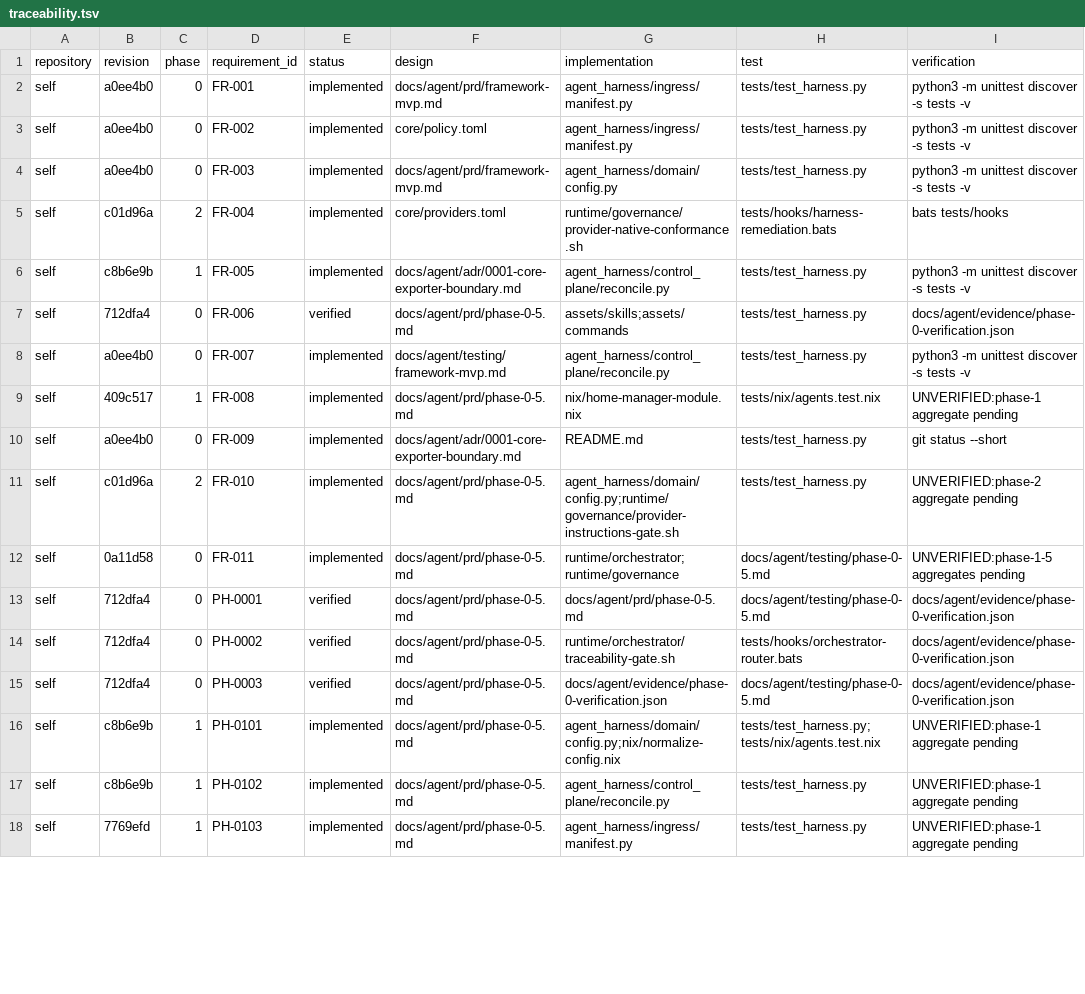
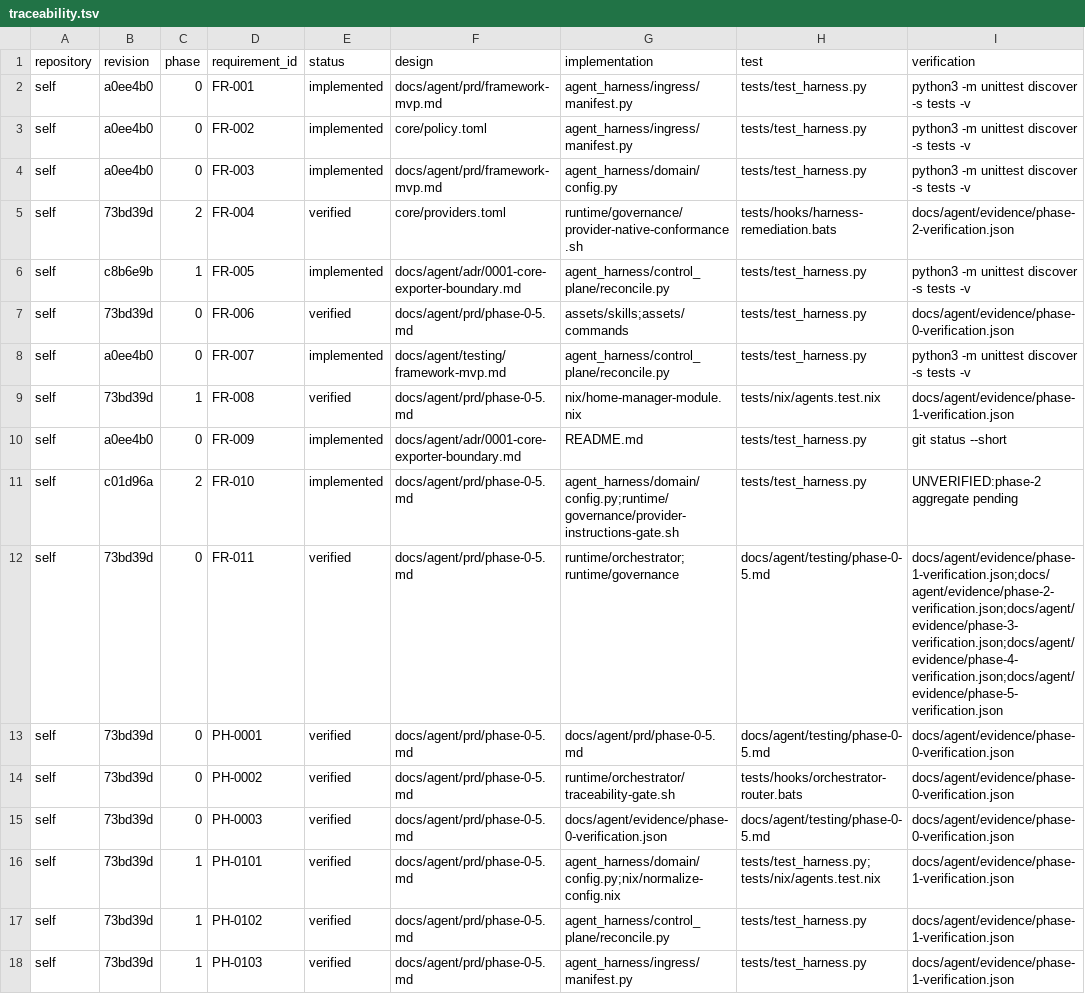
Before and after one commit to vanillacake369/tonys-agent-harness, a TSV file: docs/agent/traceability.tsv, drawn as a sheet; only a part is shown; the diff covers the shown part only.

Commit message:
docs(evidence): verify phase zero through five

```diff
--- a/docs/agent/traceability.tsv
+++ b/docs/agent/traceability.tsv
@@ -4,15 +4,15 @@ self	a0ee4b0	0	FR-002	implemented	core/policy.toml	agent_harness/ingress/manifes
 self	a0ee4b0	0	FR-003	implemented	docs/agent/prd/framework-mvp.md	agent_harness/domain/config.py	tests/test_harness.py	python3 -m unittest discover -s tests -v
-self	c01d96a	2	FR-004	implemented	core/providers.toml	runtime/governance/provider-native-conformance.sh	tests/hooks/harness-remediation.bats	bats tests/hooks
+self	73bd39d	2	FR-004	verified	core/providers.toml	runtime/governance/provider-native-conformance.sh	tests/hooks/harness-remediation.bats	docs/agent/evidence/phase-2-verification.json
 self	c8b6e9b	1	FR-005	implemented	docs/agent/adr/0001-core-exporter-boundary.md	agent_harness/control_plane/reconcile.py	tests/test_harness.py	python3 -m unittest discover -s tests -v
-self	712dfa4	0	FR-006	verified	docs/agent/prd/phase-0-5.md	assets/skills;assets/commands	tests/test_harness.py	docs/agent/evidence/phase-0-verification.json
+self	73bd39d	0	FR-006	verified	docs/agent/prd/phase-0-5.md	assets/skills;assets/commands	tests/test_harness.py	docs/agent/evidence/phase-0-verification.json
 self	a0ee4b0	0	FR-007	implemented	docs/agent/testing/framework-mvp.md	agent_harness/control_plane/reconcile.py	tests/test_harness.py	python3 -m unittest discover -s tests -v
-self	409c517	1	FR-008	implemented	docs/agent/prd/phase-0-5.md	nix/home-manager-module.nix	tests/nix/agents.test.nix	UNVERIFIED:phase-1 aggregate pending
+self	73bd39d	1	FR-008	verified	docs/agent/prd/phase-0-5.md	nix/home-manager-module.nix	tests/nix/agents.test.nix	docs/agent/evidence/phase-1-verification.json
 self	a0ee4b0	0	FR-009	implemented	docs/agent/adr/0001-core-exporter-boundary.md	README.md	tests/test_harness.py	git status --short
 self	c01d96a	2	FR-010	implemented	docs/agent/prd/phase-0-5.md	agent_harness/domain/config.py;runtime/governance/provider-instructions-gate.sh	tests/test_harness.py	UNVERIFIED:phase-2 aggregate pending
-self	0a11d58	0	FR-011	implemented	docs/agent/prd/phase-0-5.md	runtime/orchestrator;runtime/governance	docs/agent/testing/phase-0-5.md	UNVERIFIED:phase-1-5 aggregates pending
-self	712dfa4	0	PH-0001	verified	docs/agent/prd/phase-0-5.md	docs/agent/prd/phase-0-5.md	docs/agent/testing/phase-0-5.md	docs/agent/evidence/phase-0-verification.json
-self	712dfa4	0	PH-0002	verified	docs/agent/prd/phase-0-5.md	runtime/orchestrator/traceability-gate.sh	tests/hooks/orchestrator-router.bats	docs/agent/evidence/phase-0-verification.json
-self	712dfa4	0	PH-0003	verified	docs/agent/prd/phase-0-5.md	docs/agent/evidence/phase-0-verification.json	docs/agent/testing/phase-0-5.md	docs/agent/evidence/phase-0-verification.json
-self	c8b6e9b	1	PH-0101	implemented	docs/agent/prd/phase-0-5.md	agent_harness/domain/config.py;nix/normalize-config.nix	tests/test_harness.py;tests/nix/agents.test.nix	UNVERIFIED:phase-1 aggregate pending
-self	c8b6e9b	1	PH-0102	implemented	docs/agent/prd/phase-0-5.md	agent_harness/control_plane/reconcile.py	tests/test_harness.py	UNVERIFIED:phase-1 aggregate pending
-self	7769efd	1	PH-0103	implemented	docs/agent/prd/phase-0-5.md	agent_harness/ingress/manifest.py	tests/test_harness.py	UNVERIFIED:phase-1 aggregate pending
+self	73bd39d	0	FR-011	verified	docs/agent/prd/phase-0-5.md	runtime/orchestrator;runtime/governance	docs/agent/testing/phase-0-5.md	docs/agent/evidence/phase-1-verification.json;docs/agent/evidence/phase-2-verification.json;docs/agent/evidence/phase-3-verification.json;docs/agent/evidence/phase-4-verification.json;docs/agent/evidence/phase-5-verification.json
+self	73bd39d	0	PH-0001	verified	docs/agent/prd/phase-0-5.md	docs/agent/prd/phase-0-5.md	docs/agent/testing/phase-0-5.md	docs/agent/evidence/phase-0-verification.json
+self	73bd39d	0	PH-0002	verified	docs/agent/prd/phase-0-5.md	runtime/orchestrator/traceability-gate.sh	tests/hooks/orchestrator-router.bats	docs/agent/evidence/phase-0-verification.json
+self	73bd39d	0	PH-0003	verified	docs/agent/prd/phase-0-5.md	docs/agent/evidence/phase-0-verification.json	docs/agent/testing/phase-0-5.md	docs/agent/evidence/phase-0-verification.json
+self	73bd39d	1	PH-0101	verified	docs/agent/prd/phase-0-5.md	agent_harness/domain/config.py;nix/normalize-config.nix	tests/test_harness.py;tests/nix/agents.test.nix	docs/agent/evidence/phase-1-verification.json
+self	73bd39d	1	PH-0102	verified	docs/agent/prd/phase-0-5.md	agent_harness/control_plane/reconcile.py	tests/test_harness.py	docs/agent/evidence/phase-1-verification.json
+self	73bd39d	1	PH-0103	verified	docs/agent/prd/phase-0-5.md	agent_harness/ingress/manifest.py	tests/test_harness.py	docs/agent/evidence/phase-1-verification.json
```
Also changed, not shown: 44 edited cells elsewhere in this file, 9 other files.
